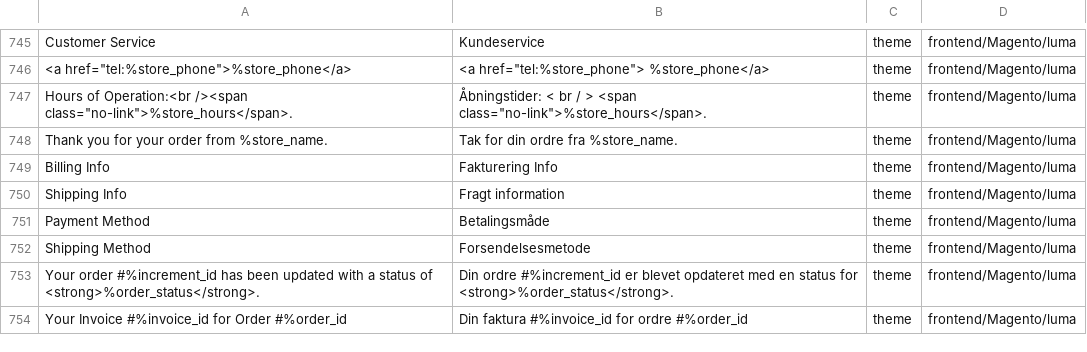
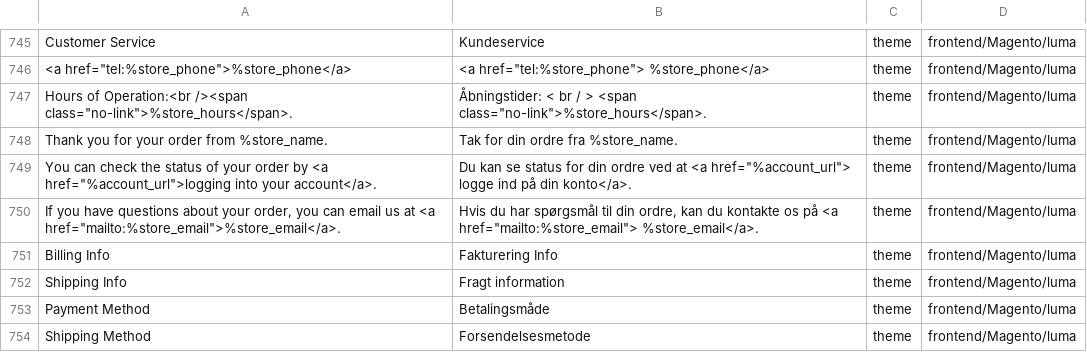
Before and after one commit to Magento2Translations/language_da_dk, a CSV file: da_DK.csv, drawn as a sheet; only a part is shown, gaps mark what is left out; the shorter side is filled out with more unchanged rows; the diff names each change by its address in the sheet, - before the commit and + after, or states it on an @@ line.

```diff
--- a/da_DK.csv
+++ b/da_DK.csv
+row 749: You can check the status of your order by <a href="%account_url">logging into your account</a>. | Du kan se status for din ordre ved at <a href="%account_url"> logge ind på din konto</a>. | theme | frontend/Magento/luma
+row 750: If you have questions about your order, you can email us at <a href="mailto:%store_email">%store_email</a>. | Hvis du har spørgsmål til din ordre, kan du kontakte os på <a href="mailto:%store_email"> %store_email</a>. | theme | frontend/Magento/luma
```
Also changed, not shown: 1 other file.
